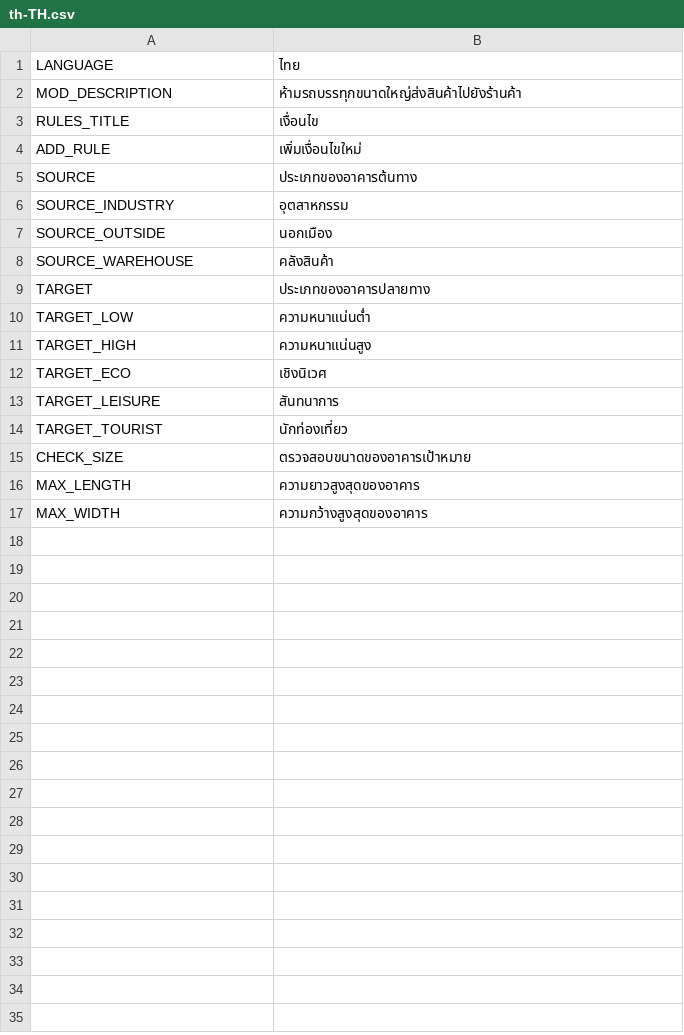
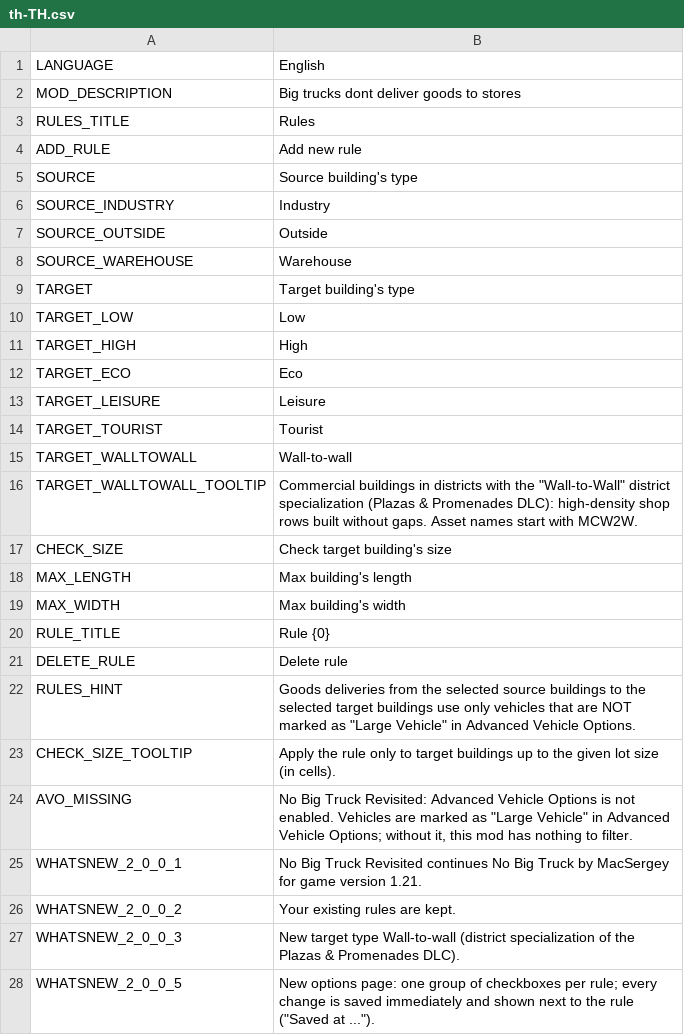
Before and after one commit to CityGecko/CS-NoBigTruckRevisited, a CSV file: NoBigTruck/Translations/th-TH.csv, drawn as a sheet; only a part is shown; the diff covers the shown part only.

Commit message:
New translations en-en.csv (Thai)
[ci skip]

```diff
--- a/NoBigTruck/Translations/th-TH.csv
+++ b/NoBigTruck/Translations/th-TH.csv
@@ -1,17 +1,28 @@
-"LANGUAGE","ไทย"
-"MOD_DESCRIPTION","ห้ามรถบรรทุกขนาดใหญ่ส่งสินค้าไปยังร้านค้า"
-"RULES_TITLE","เงื่อนไข"
-"ADD_RULE","เพิ่มเงื่อนไขใหม่"
-"SOURCE","ประเภทของอาคารต้นทาง"
-"SOURCE_INDUSTRY","อุตสาหกรรม"
-"SOURCE_OUTSIDE","นอกเมือง"
-"SOURCE_WAREHOUSE","คลังสินค้า"
-"TARGET","ประเภทของอาคารปลายทาง"
-"TARGET_LOW","ความหนาแน่นต่ำ"
-"TARGET_HIGH","ความหนาแน่นสูง"
-"TARGET_ECO","เชิงนิเวศ"
-"TARGET_LEISURE","สันทนาการ"
-"TARGET_TOURIST","นักท่องเที่ยว"
-"CHECK_SIZE","ตรวจสอบขนาดของอาคารเป้าหมาย"
-"MAX_LENGTH","ความยาวสูงสุดของอาคาร"
-"MAX_WIDTH","ความกว้างสูงสุดของอาคาร"
+"LANGUAGE","English"
+"MOD_DESCRIPTION","Big trucks dont deliver goods to stores"
+"RULES_TITLE","Rules"
+"ADD_RULE","Add new rule"
+"SOURCE","Source building's type"
+"SOURCE_INDUSTRY","Industry"
+"SOURCE_OUTSIDE","Outside"
+"SOURCE_WAREHOUSE","Warehouse"
+"TARGET","Target building's type"
+"TARGET_LOW","Low"
+"TARGET_HIGH","High"
+"TARGET_ECO","Eco"
+"TARGET_LEISURE","Leisure"
+"TARGET_TOURIST","Tourist"
+"TARGET_WALLTOWALL","Wall-to-wall"
+"TARGET_WALLTOWALL_TOOLTIP","Commercial buildings in districts with the ""Wall-to-Wall"" district specialization (Plazas & Promenades DLC): high-density shop rows built without gaps. Asset names start with MCW2W."
+"CHECK_SIZE","Check target building's size"
+"MAX_LENGTH","Max building's length"
+"MAX_WIDTH","Max building's width"
+"RULE_TITLE","Rule {0}"
+"DELETE_RULE","Delete rule"
+"RULES_HINT","Goods deliveries from the selected source buildings to the selected target buildings use only vehicles that are NOT marked as ""Large Vehicle"" in Advanced Vehicle Options."
+"CHECK_SIZE_TOOLTIP","Apply the rule only to target buildings up to the given lot size (in cells)."
+"AVO_MISSING","No Big Truck Revisited: Advanced Vehicle Options is not enabled. Vehicles are marked as ""Large Vehicle"" in Advanced Vehicle Options; without it, this mod has nothing to filter."
+"WHATSNEW_2_0_0_1","No Big Truck Revisited continues No Big Truck by MacSergey for game version 1.21."
+"WHATSNEW_2_0_0_2","Your existing rules are kept."
+"WHATSNEW_2_0_0_3","New target type Wall-to-wall (district specialization of the Plazas & Promenades DLC)."
+"WHATSNEW_2_0_0_5","New options page: one group of checkboxes per rule; every change is saved immediately and shown next to the rule (""Saved at ..."")."
```
Also changed, not shown: 8 added rows elsewhere in this file.
